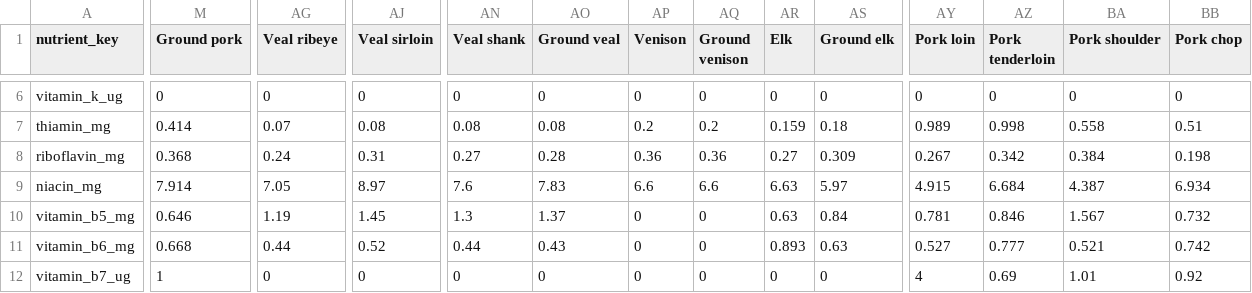
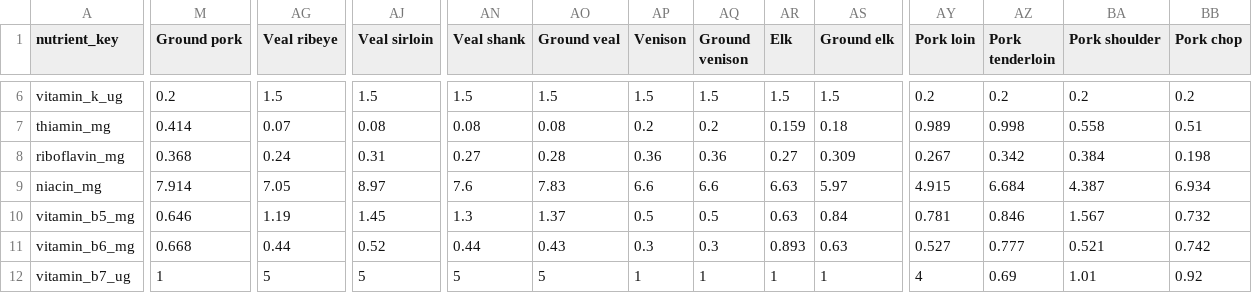
Before and after one commit to ajyyuan/source-nutrition, a CSV file: data/canon/source-canon-v1.micronutrient-matrix-values.csv, drawn as a sheet; only a part is shown, gaps mark what is left out; the diff covers the shown part only; the diff names each change by its address in the sheet, - before the commit and + after, or states it on an @@ line.

```diff
--- a/data/canon/source-canon-v1.micronutrient-matrix-values.csv
+++ b/data/canon/source-canon-v1.micronutrient-matrix-values.csv
-M6 (Ground pork): 0
+M6 (Ground pork): 0.2
-AG6 (Veal ribeye): 0
+AG6 (Veal ribeye): 1.5
-AJ6 (Veal sirloin): 0
+AJ6 (Veal sirloin): 1.5
-AN6 (Veal shank): 0
+AN6 (Veal shank): 1.5
-AO6 (Ground veal): 0
+AO6 (Ground veal): 1.5
-AP6 (Venison): 0
+AP6 (Venison): 1.5
-AQ6 (Ground venison): 0
+AQ6 (Ground venison): 1.5
-AR6 (Elk): 0
+AR6 (Elk): 1.5
-AS6 (Ground elk): 0
+AS6 (Ground elk): 1.5
-AY6 (Pork loin): 0
+AY6 (Pork loin): 0.2
-AZ6 (Pork tenderloin): 0
+AZ6 (Pork tenderloin): 0.2
-BA6 (Pork shoulder): 0
+BA6 (Pork shoulder): 0.2
-BB6 (Pork chop): 0
+BB6 (Pork chop): 0.2
-AP10 (Venison): 0
+AP10 (Venison): 0.5
-AQ10 (Ground venison): 0
+AQ10 (Ground venison): 0.5
-AP11 (Venison): 0
+AP11 (Venison): 0.3
-AQ11 (Ground venison): 0
+AQ11 (Ground venison): 0.3
-AG12 (Veal ribeye): 0
+AG12 (Veal ribeye): 5
-AJ12 (Veal sirloin): 0
+AJ12 (Veal sirloin): 5
-AN12 (Veal shank): 0
+AN12 (Veal shank): 5
-AO12 (Ground veal): 0
+AO12 (Ground veal): 5
-AP12 (Venison): 0
+AP12 (Venison): 1
-AQ12 (Ground venison): 0
+AQ12 (Ground venison): 1
-AR12 (Elk): 0
+AR12 (Elk): 1
-AS12 (Ground elk): 0
+AS12 (Ground elk): 1
```
Also changed, not shown: 42 edited cells elsewhere in this file, data/canon/source-canon-v1.micronutrient-coverage.csv, data/canon/source-canon-v1.micronutrient-matrix-status.csv, 11 other files.
